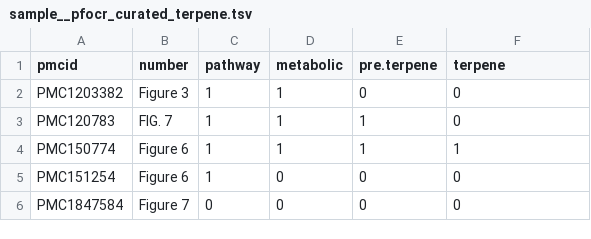
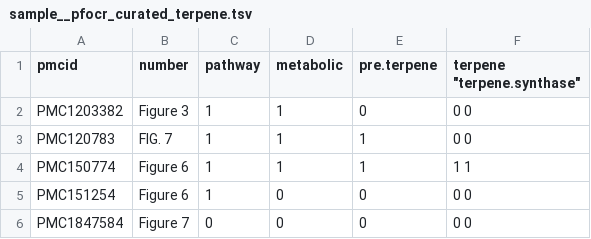
Before and after one commit to wikipathways/pfocr-curation-terpene-edition, a TSV file: sample__pfocr_curated_terpene.tsv, drawn as a sheet.

Commit message:
added terpene synthase classification

```diff
--- a/sample__pfocr_curated_terpene.tsv
+++ b/sample__pfocr_curated_terpene.tsv
@@ -1,6 +1,6 @@
-"pmcid"	"number"	"pathway"	"metabolic"	"pre.terpene"	"terpene"
-"PMC1203382"	"Figure 3"	1	1	0	0
-"PMC120783"	"FIG. 7"	1	1	1	0
-"PMC150774"	"Figure 6"	1	1	1	1
-"PMC151254"	"Figure 6"	1	0	0	0
-"PMC1847584"	"Figure 7"	0	0	0	0
+"pmcid"	"number"	"pathway"	"metabolic"	"pre.terpene"	"terpene"   "terpene.synthase"
+"PMC1203382"	"Figure 3"	1	1	0	0   0
+"PMC120783"	"FIG. 7"	1	1	1	0   0
+"PMC150774"	"Figure 6"	1	1	1	1   1
+"PMC151254"	"Figure 6"	1	0	0	0   0
+"PMC1847584"	"Figure 7"	0	0	0	0   0
```
Also changed, not shown: 1 other file.
